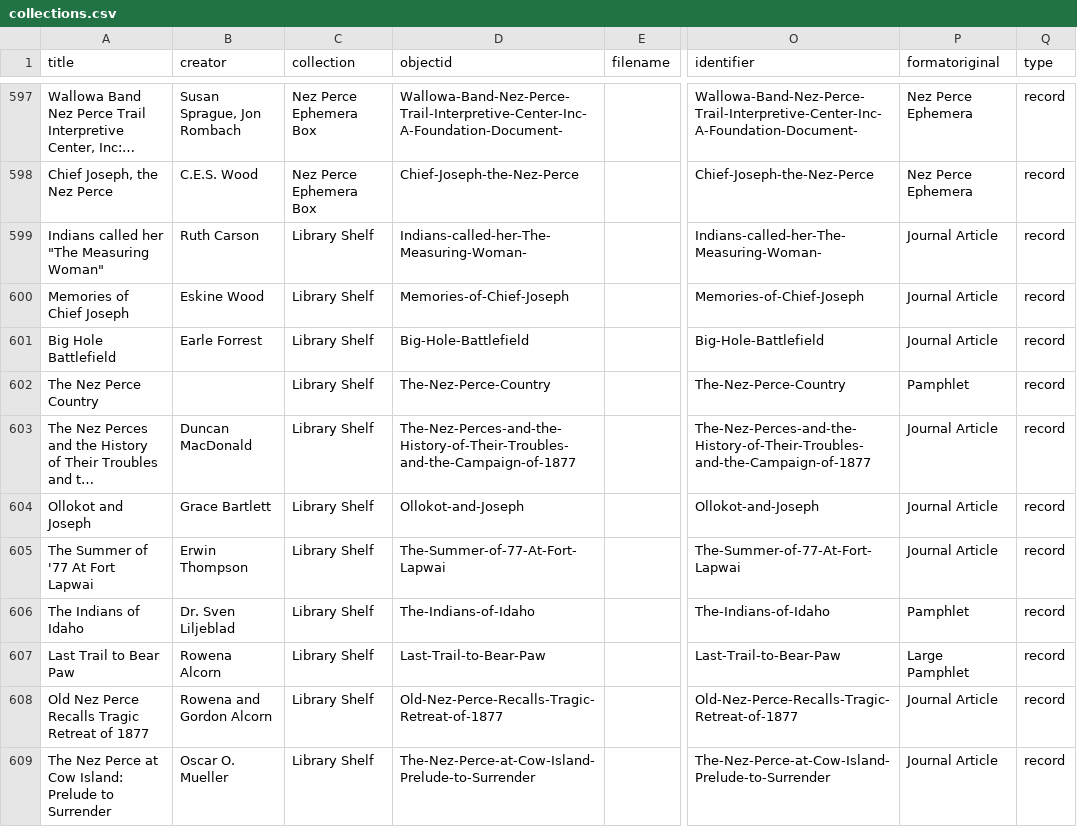
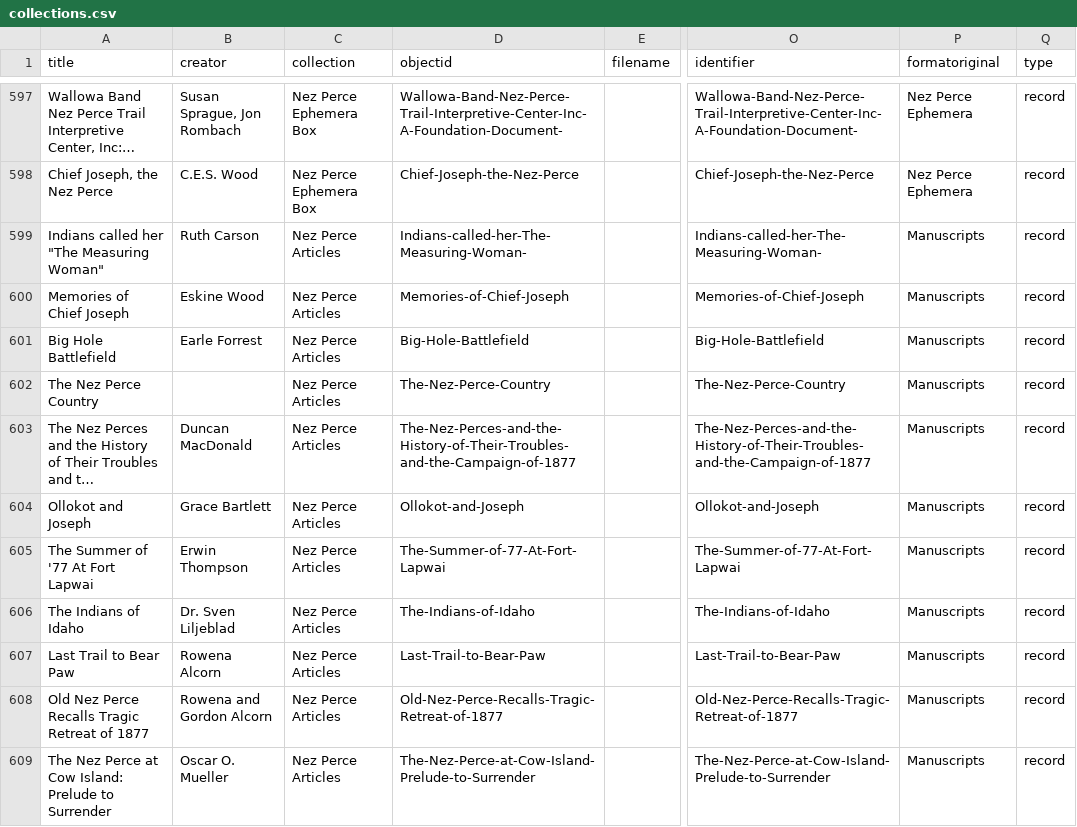
Before and after one commit to josephylibrary/collections, a CSV file: _data/collections.csv, drawn as a sheet; only a part is shown, gaps mark what is left out; long unchanged cells end in …; the diff covers the shown part only; the diff names each change by its address in the sheet, - before the commit and + after, or states it on an @@ line.

Commit message:
Add Articles and Research Notes SCV

```diff
--- a/_data/collections.csv
+++ b/_data/collections.csv
-C599:C609 (collection): Library Shelf
+C599:C609 (collection): Nez Perce Articles
-P599:P601 (formatoriginal): Journal Article
+P599:P601 (formatoriginal): Manuscripts
-P602 (formatoriginal): Pamphlet
+P602 (formatoriginal): Manuscripts
-P603:P605 (formatoriginal): Journal Article
+P603:P605 (formatoriginal): Manuscripts
-P606 (formatoriginal): Pamphlet
+P606 (formatoriginal): Manuscripts
-P607 (formatoriginal): Large Pamphlet
+P607 (formatoriginal): Manuscripts
-P608:P609 (formatoriginal): Journal Article
+P608:P609 (formatoriginal): Manuscripts
```
Also changed, not shown: 24 edited cells elsewhere in this file, 2 other files.
